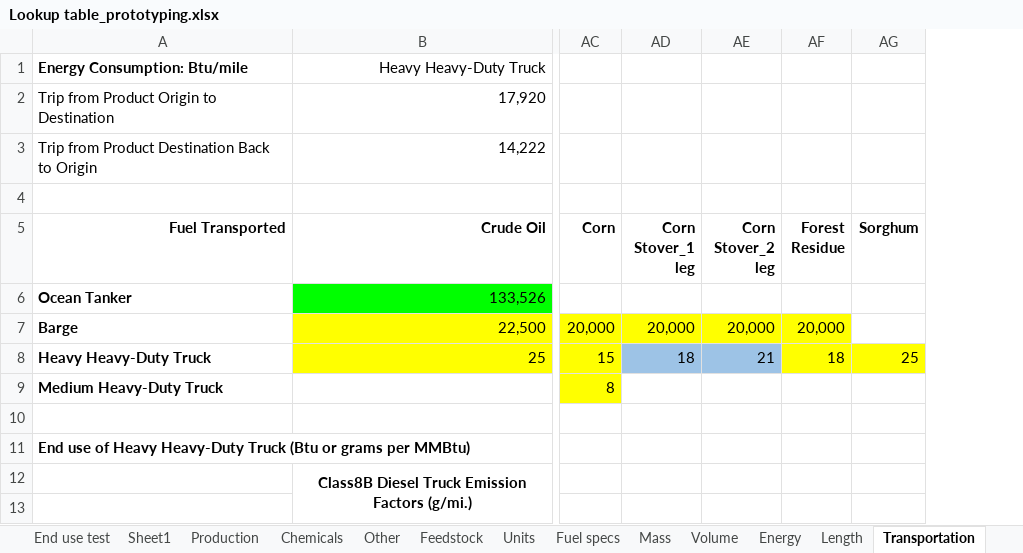
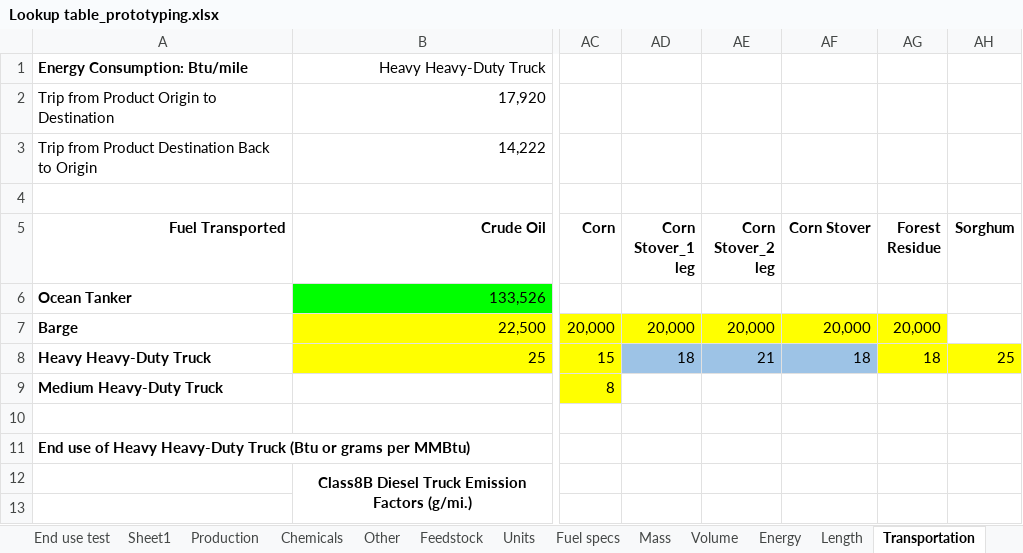
Before and after one commit to olw0905/Interactive-SCSA_Dash, an Excel workbook: Lookup table_prototyping.xlsx, sheet Transportation, drawn as a sheet; only a part is shown, gaps mark what is left out; values as stored, in another font and other column widths than the file's, no borders; the diff names each change by its address in the sheet, - before the commit and + after, or states it on an @@ line.

```diff
--- a/Lookup table_prototyping.xlsx (sheet Transportation)
+++ b/Lookup table_prototyping.xlsx (sheet Transportation)
+column AF (Corn Stover), rows 7-8: 20,000 | 18
```
Also changed, not shown: sheet Feedstock, 3 other files.
